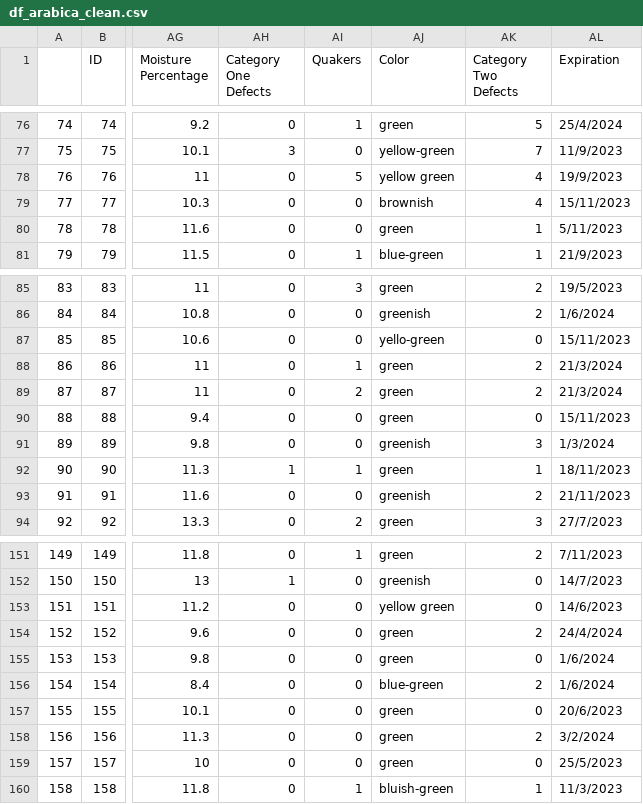
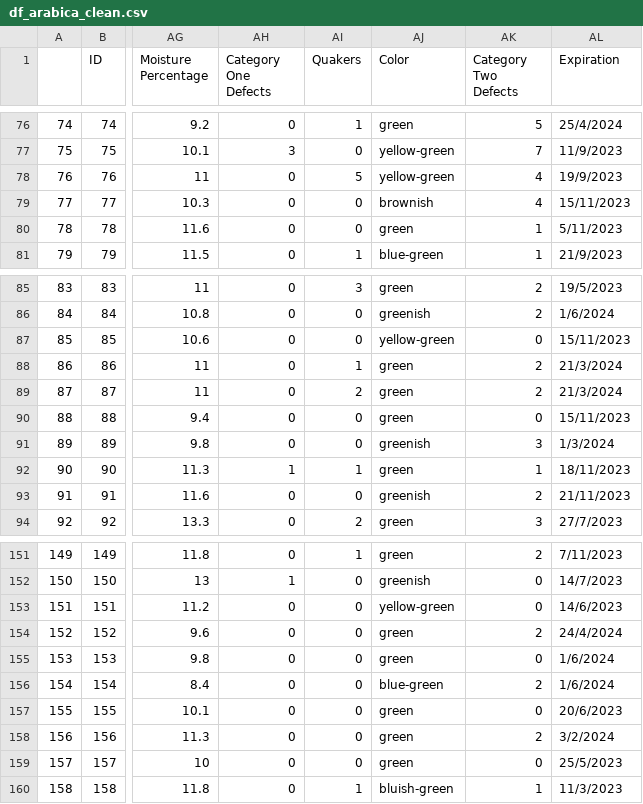
Before and after one commit to andrewooi924/andrewooi924.github.io, a CSV file: data/df_arabica_clean.csv, drawn as a sheet; only a part is shown, gaps mark what is left out; the diff covers the shown part only; the diff names each change by its address in the sheet, - before the commit and + after, or states it on an @@ line.

```diff
--- a/data/df_arabica_clean.csv
+++ b/data/df_arabica_clean.csv
-AJ78 (Color): yellow green
+AJ78 (Color): yellow-green
-AJ87 (Color): yello-green
+AJ87 (Color): yellow-green
-AJ153 (Color): yellow green
+AJ153 (Color): yellow-green
```
Also changed, not shown: 5 edited cells elsewhere in this file.
